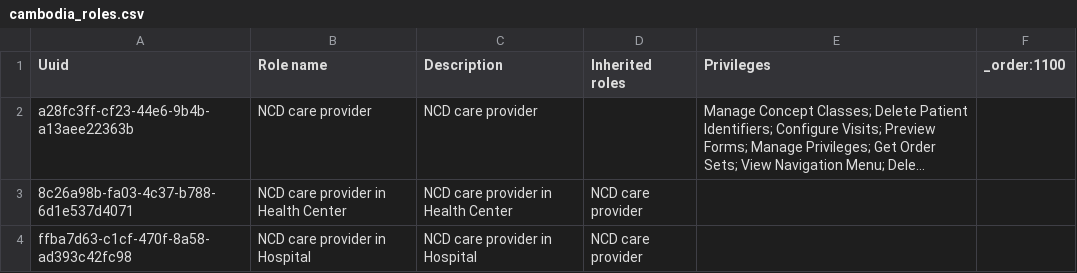
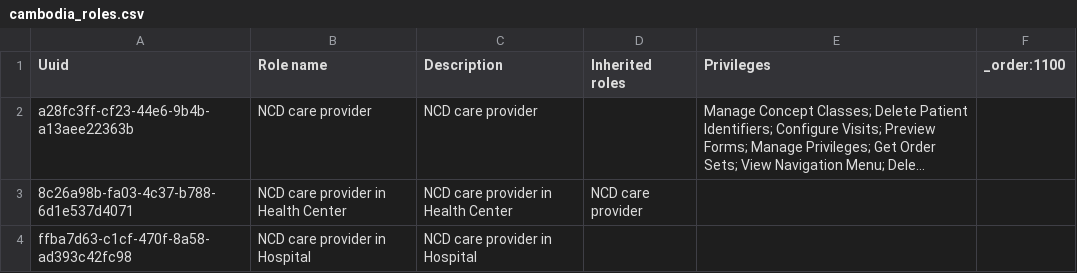
Before and after one commit to kdaud/ozone-distro-cambodia, a CSV file: configs/openmrs_config/roles/cambodia_roles.csv, drawn as a sheet; long unchanged cells end in …; the diff names each change by its address in the sheet, - before the commit and + after, or states it on an @@ line.

Commit message:
Remove inherited roles

```diff
--- a/configs/openmrs_config/roles/cambodia_roles.csv
+++ b/configs/openmrs_config/roles/cambodia_roles.csv
-D4 (Inherited roles): NCD care provider
+D4 (Inherited roles): (empty)
```
